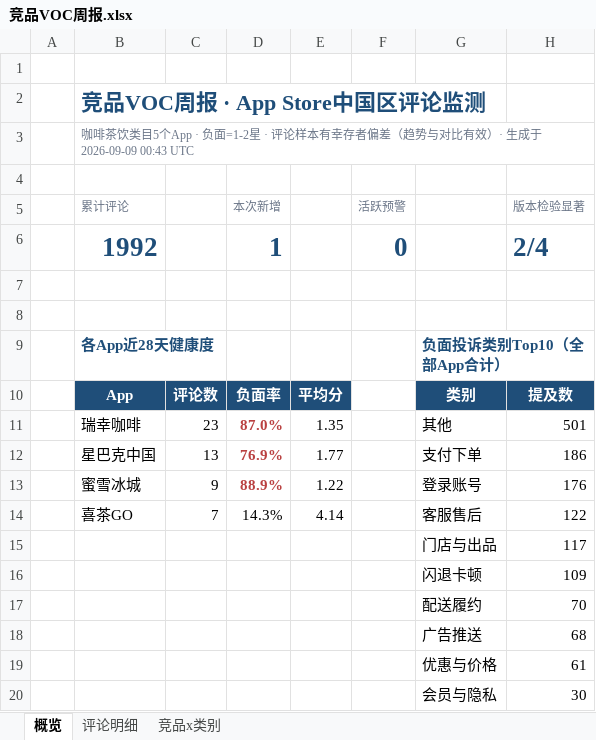
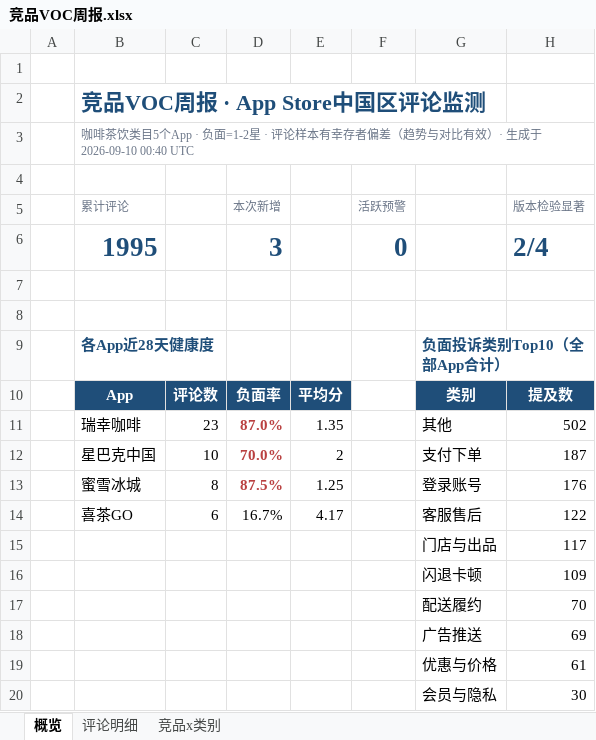
Before and after one commit to EGG-ZERO/appstore-voc-radar, an Excel workbook: reports/竞品VOC周报.xlsx, sheet 概览, drawn as a sheet; values as stored, in another font and other column widths than the file's, no borders; charts and pictures and conditional formats not drawn; removed rows and columns are numbered as before the commit, all else as after; the diff names each change by its address in the sheet, - before the commit and + after, or states it on an @@ line.

```diff
--- a/reports/竞品VOC周报.xlsx (sheet 概览)
+++ b/reports/竞品VOC周报.xlsx (sheet 概览)
-B3 (累计评论): …生成于 2026-09-09 00:43 UTC
+B3 (累计评论): …生成于 2026-09-10 00:40 UTC
-B6 (累计评论): 1992
+B6 (累计评论): 1995
-D6 (本次新增): 1
+D6 (本次新增): 3
-H11 (版本检验显著): 501
+H11 (版本检验显著): 502
-row 12:  | 星巴克中国 | 13 | 76.9% | 1.77 |  | 支付下单 | 186
-row 13:  | 蜜雪冰城 | 9 | 88.9% | 1.22 |  | 登录账号 | 176
-row 14:  | 喜茶GO | 7 | 14.3% | 4.14 |  | 客服售后 | 122
+row 12:  | 星巴克中国 | 10 | 70.0% | 2 |  | 支付下单 | 187
+row 13:  | 蜜雪冰城 | 8 | 87.5% | 1.25 |  | 登录账号 | 176
+row 14:  | 喜茶GO | 6 | 16.7% | 4.17 |  | 客服售后 | 122
-H18 (版本检验显著): 68
+H18 (版本检验显著): 69
```
Also changed, not shown: sheet 评论明细, sheet 竞品x类别, 4 other files.
